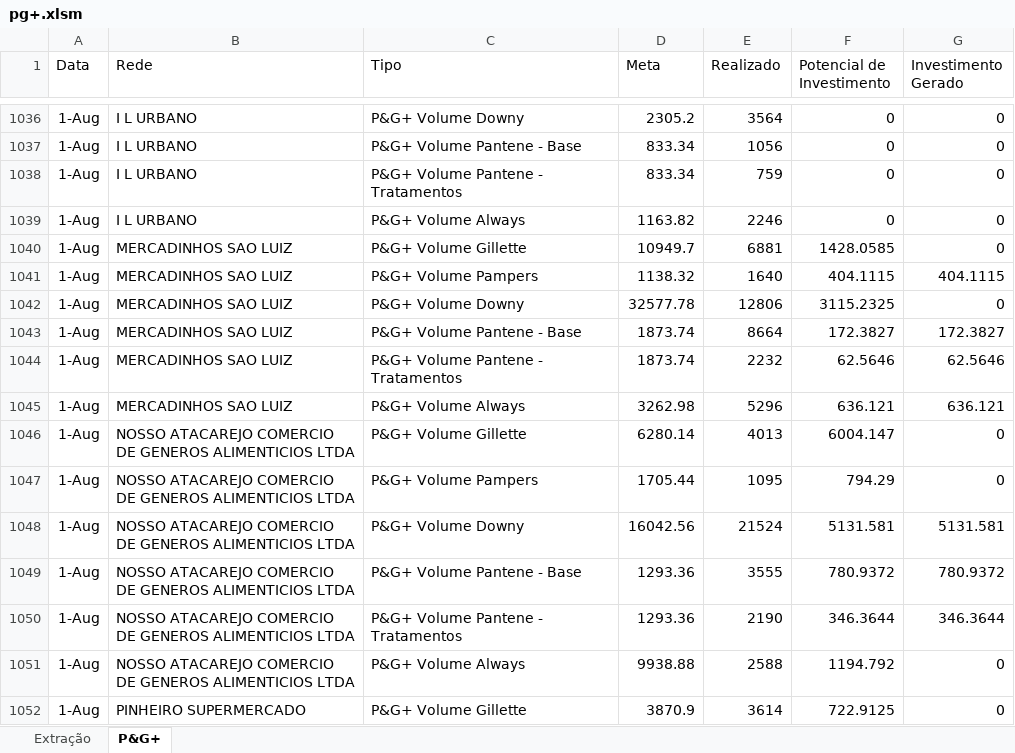
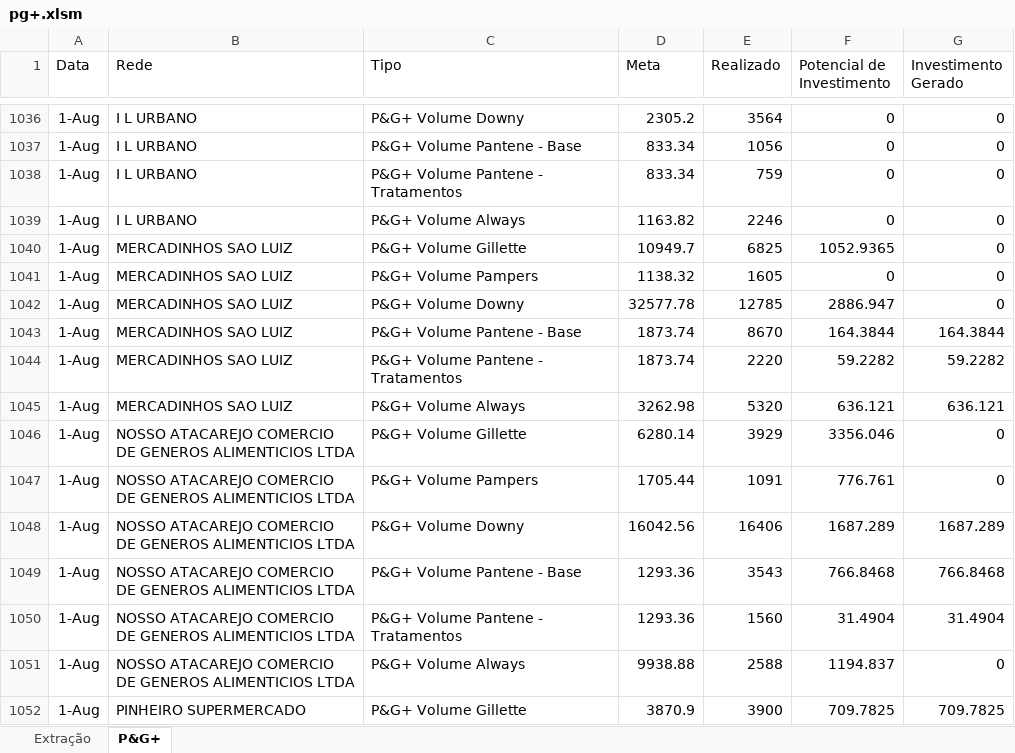
Before and after one commit to FilipePedroso/store-platform-dash, an Excel workbook: data-source/pg+.xlsm, sheet P&G+, drawn as a sheet; only a part is shown, gaps mark what is left out; values as stored, in another font and other column widths than the file's, no borders; the diff covers the shown part only; the diff names each change by its address in the sheet, - before the commit and + after, or states it on an @@ line.

Commit message:
Atualização 21/08

```diff
--- a/data-source/pg+.xlsm (sheet P&G+)
+++ b/data-source/pg+.xlsm (sheet P&G+)
-E1040 (Realizado): 6881
+E1040 (Realizado): 6825
-F1040 (Potencial de Investimento): 1428.0585
+F1040 (Potencial de Investimento): 1052.9365
-E1041 (Realizado): 1640
+E1041 (Realizado): 1605
-F1041 (Potencial de Investimento): 404.1115
+F1041 (Potencial de Investimento): 0
-G1041 (Investimento Gerado): 404.1115
+G1041 (Investimento Gerado): 0
-E1042 (Realizado): 12806
+E1042 (Realizado): 12785
-F1042 (Potencial de Investimento): 3115.2325
+F1042 (Potencial de Investimento): 2886.947
-E1043 (Realizado): 8664
+E1043 (Realizado): 8670
-F1043 (Potencial de Investimento): 172.3827
+F1043 (Potencial de Investimento): 164.3844
-G1043 (Investimento Gerado): 172.3827
+G1043 (Investimento Gerado): 164.3844
-E1044 (Realizado): 2232
+E1044 (Realizado): 2220
-F1044 (Potencial de Investimento): 62.5646
+F1044 (Potencial de Investimento): 59.2282
-G1044 (Investimento Gerado): 62.5646
+G1044 (Investimento Gerado): 59.2282
-E1045 (Realizado): 5296
+E1045 (Realizado): 5320
-E1046 (Realizado): 4013
+E1046 (Realizado): 3929
-F1046 (Potencial de Investimento): 6004.147
+F1046 (Potencial de Investimento): 3356.046
-E1047 (Realizado): 1095
+E1047 (Realizado): 1091
-F1047 (Potencial de Investimento): 794.29
+F1047 (Potencial de Investimento): 776.761
-E1048 (Realizado): 21524
+E1048 (Realizado): 16406
-F1048 (Potencial de Investimento): 5131.581
+F1048 (Potencial de Investimento): 1687.289
-G1048 (Investimento Gerado): 5131.581
+G1048 (Investimento Gerado): 1687.289
-E1049 (Realizado): 3555
+E1049 (Realizado): 3543
-F1049 (Potencial de Investimento): 780.9372
+F1049 (Potencial de Investimento): 766.8468
-G1049 (Investimento Gerado): 780.9372
+G1049 (Investimento Gerado): 766.8468
-E1050 (Realizado): 2190
+E1050 (Realizado): 1560
-F1050 (Potencial de Investimento): 346.3644
+F1050 (Potencial de Investimento): 31.4904
-G1050 (Investimento Gerado): 346.3644
+G1050 (Investimento Gerado): 31.4904
-F1051 (Potencial de Investimento): 1194.792
+F1051 (Potencial de Investimento): 1194.837
-E1052 (Realizado): 3614
+E1052 (Realizado): 3900
-F1052 (Potencial de Investimento): 722.9125
+F1052 (Potencial de Investimento): 709.7825
-G1052 (Investimento Gerado): 0
+G1052 (Investimento Gerado): 709.7825
```
Also changed, not shown: 568 edited cells elsewhere in this sheet, sheet Extração.
